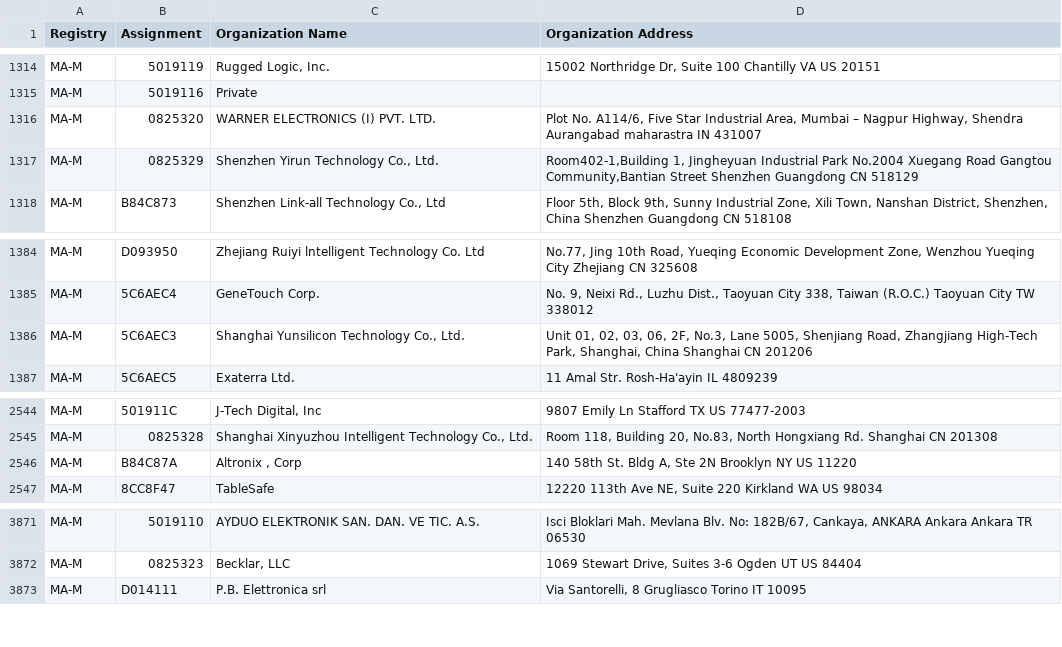
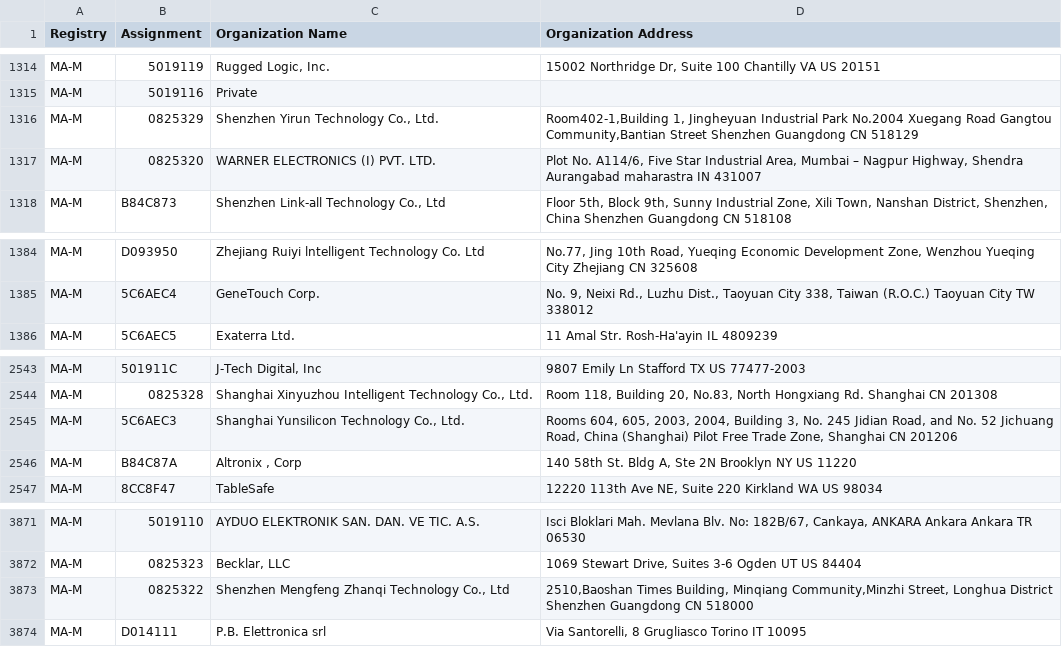
Before and after one commit to runZeroInc/mac-tracker, a CSV file: data/ieee/mam.csv, drawn as a sheet; only a part is shown, gaps mark what is left out.

```diff
--- a/data/ieee/mam.csv
+++ b/data/ieee/mam.csv
@@ -1315,4 +1315,4 @@ MA-M,5019119,"Rugged Logic, Inc.","15002 Northridge Dr, Suite 100 Chantilly VA U
 MA-M,5019116,Private,
-MA-M,0825320,WARNER ELECTRONICS (I) PVT. LTD.,"Plot No. A114/6, Five Star Industrial Area, Mumbai – Nagpur Highway, Shendra Aurangabad maharastra  IN 431007 "
 MA-M,0825329,"Shenzhen Yirun Technology Co., Ltd.","Room402-1,Building 1, Jingheyuan Industrial Park  No.2004 Xuegang Road Gangtou Community,Bantian Street Shenzhen Guangdong CN 518129 "
+MA-M,0825320,WARNER ELECTRONICS (I) PVT. LTD.,"Plot No. A114/6, Five Star Industrial Area, Mumbai – Nagpur Highway, Shendra Aurangabad maharastra  IN 431007 "
 MA-M,B84C873,"Shenzhen Link-all Technology Co., Ltd","Floor 5th, Block 9th, Sunny Industrial Zone, Xili Town, Nanshan District, Shenzhen, China  Shenzhen Guangdong CN 518108 "
@@ -1385,3 +1385,2 @@ MA-M,D093950,Zhejiang Ruiyi lntelligent Technology Co. Ltd,"No.77, Jing 10th Roa
 MA-M,5C6AEC4,GeneTouch Corp.,"No. 9, Neixi Rd., Luzhu Dist., Taoyuan City 338, Taiwan (R.O.C.) Taoyuan City  TW 338012 "
-MA-M,5C6AEC3,"Shanghai Yunsilicon Technology Co., Ltd.","Unit 01, 02, 03, 06, 2F, No.3, Lane 5005, Shenjiang Road, Zhangjiang High-Tech Park, Shanghai, China Shanghai  CN 201206 "
 MA-M,5C6AEC5,Exaterra Ltd.,11 Amal Str. Rosh-Ha'ayin  IL 4809239
@@ -2545,2 +2544,3 @@ MA-M,501911C,"J-Tech Digital, Inc",9807 Emily Ln Stafford TX US 77477-2003
 MA-M,0825328,"Shanghai Xinyuzhou Intelligent Technology Co., Ltd.","Room 118, Building 20, No.83, North Hongxiang Rd. Shanghai  CN 201308 "
+MA-M,5C6AEC3,"Shanghai Yunsilicon Technology Co., Ltd."," Rooms 604, 605, 2003, 2004, Building 3, No. 245 Jidian Road, and No. 52 Jichuang Road, China (Shanghai) Pilot Free Trade Zone, Shanghai  CN 201206 "
 MA-M,B84C87A,"Altronix , Corp","140 58th St. Bldg A, Ste 2N Brooklyn NY US 11220 "
@@ -3872,2 +3872,3 @@ MA-M,5019110,AYDUO ELEKTRONIK SAN. DAN. VE TIC. A.S.,"Isci Bloklari Mah. Mevlana
 MA-M,0825323,"Becklar, LLC","1069 Stewart Drive, Suites 3-6 Ogden UT US 84404 "
+MA-M,0825322,"Shenzhen Mengfeng Zhanqi Technology Co., Ltd","2510,Baoshan Times Building, Minqiang Community,Minzhi Street, Longhua District Shenzhen Guangdong CN 518000 "
 MA-M,D014111,P.B. Elettronica srl,"Via Santorelli, 8 Grugliasco Torino IT 10095 "
```
Also changed, not shown: data/ieee/oui36.csv, 4 other files.
